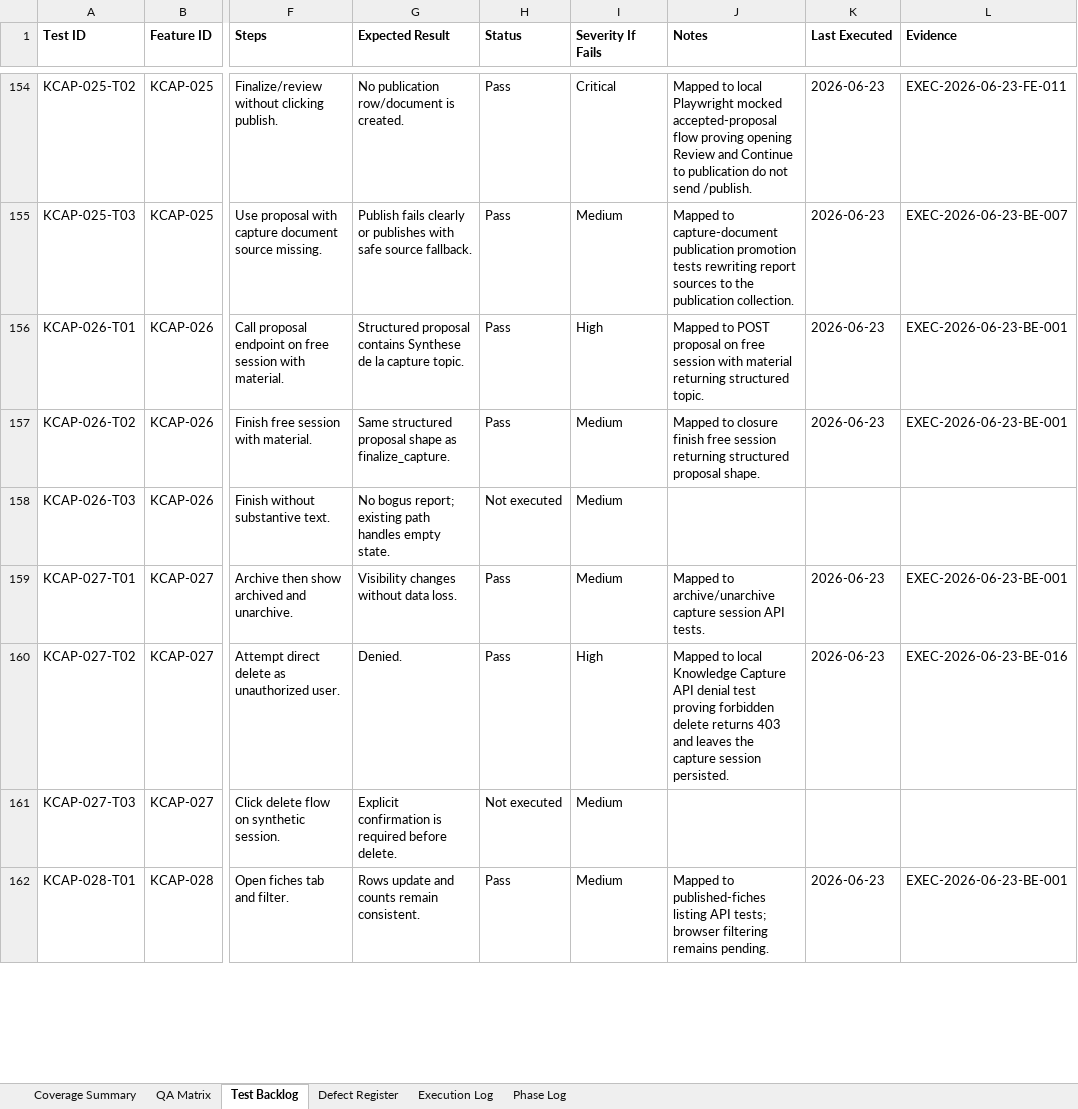
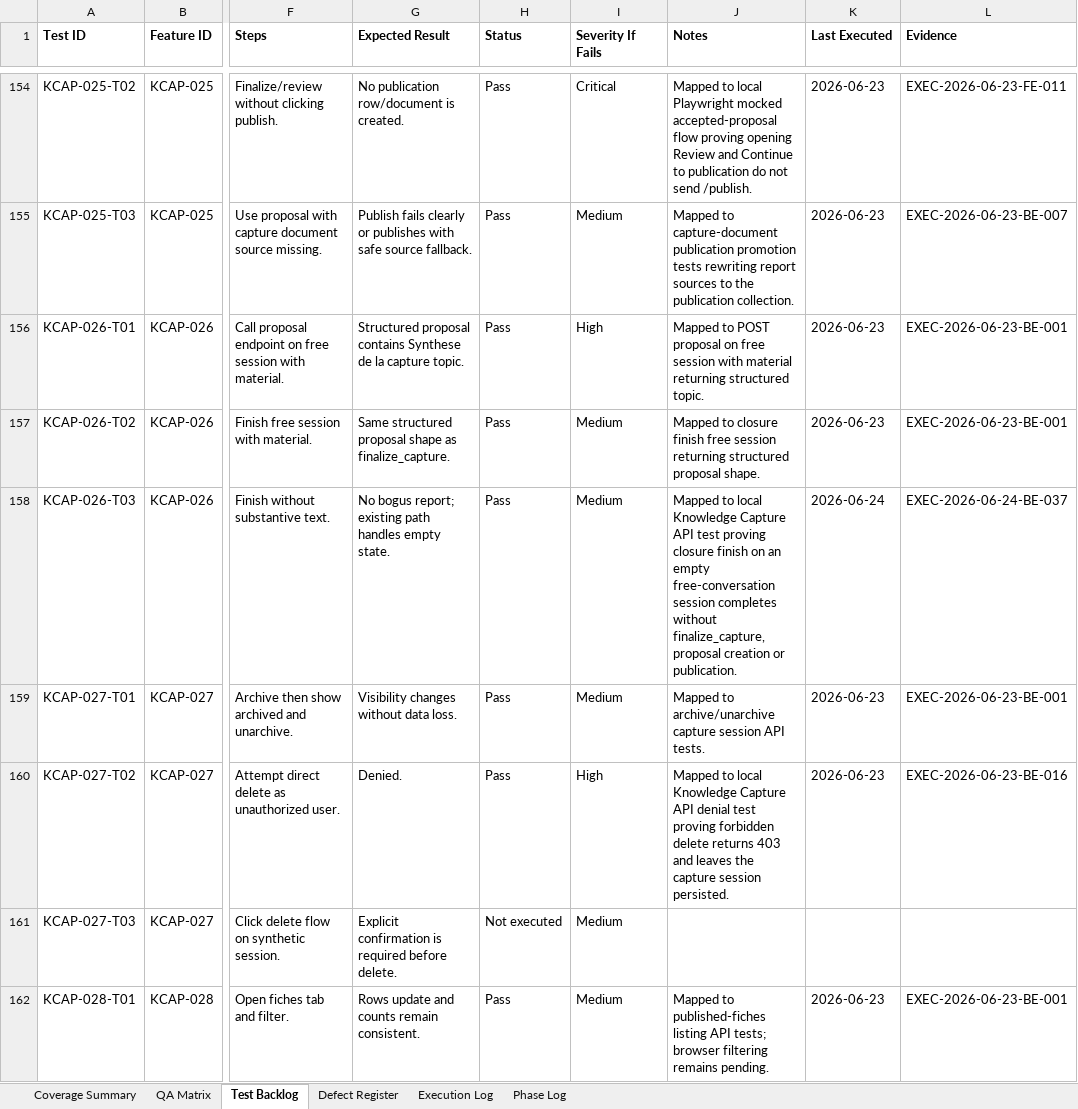
Before and after one commit to tishacian/hyusai, an Excel workbook: outputs/019edc68-andritz-qa/andritz_qa_matrix.xlsx, sheet Test Backlog, drawn as a sheet; only a part is shown, gaps mark what is left out; values as stored, in another font and other column widths than the file's, no borders; the diff covers the shown part only; the diff names each change by its address in the sheet, - before the commit and + after, or states it on an @@ line.

Commit message:
fix(capture): harden quality backlog and export safeguards

```diff
--- a/outputs/019edc68-andritz-qa/andritz_qa_matrix.xlsx (sheet Test Backlog)
+++ b/outputs/019edc68-andritz-qa/andritz_qa_matrix.xlsx (sheet Test Backlog)
-H158 (Status): Not executed
+H158 (Status): Pass
-J158 (Notes): (empty)
+J158 (Notes): Mapped to local Knowledge Capture API test proving closure finish on an empty free-conversation session completes without finalize_capture, proposal creation or publication.
-K158 (Last Executed): (empty)
+K158 (Last Executed): 2026-06-24
-L158 (Evidence): (empty)
+L158 (Evidence): EXEC-2026-06-24-BE-037
```
Also changed, not shown: 24 edited cells elsewhere in this sheet, sheet Defect Register, sheet Execution Log, sheet Phase Log, sheet QA Matrix, sheet Coverage Summary, 9 other files.
